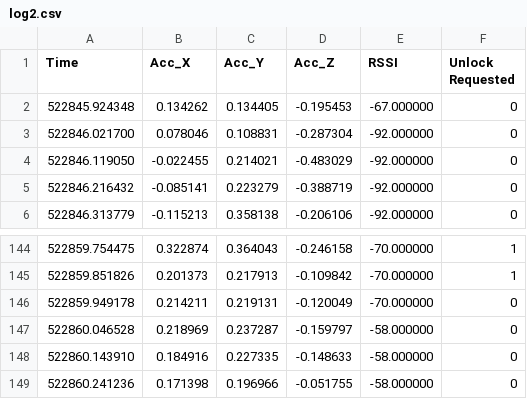
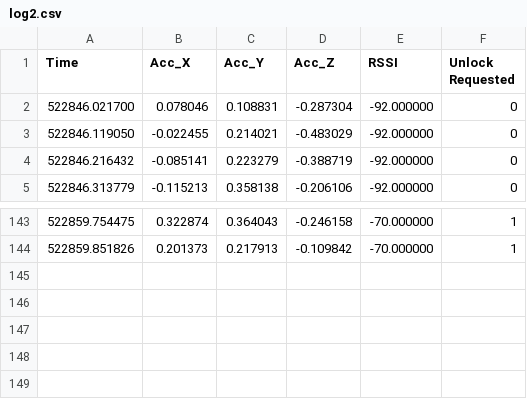
Before and after one commit to atitus5/6s062-Project, a CSV file: logs/4_19/log2.csv, drawn as a sheet; only a part is shown, gaps mark what is left out; the diff names each change by its address in the sheet, - before the commit and + after, or states it on an @@ line.

```diff
--- a/logs/4_19/log2.csv
+++ b/logs/4_19/log2.csv
-row 2: 522845.924348 | 0.134262 | 0.134405 | -0.195453 | -67.000000 | 0
-row 146: 522859.949178 | 0.214211 | 0.219131 | -0.120049 | -70.000000 | 0
-row 147: 522860.046528 | 0.218969 | 0.237287 | -0.159797 | -58.000000 | 0
-row 148: 522860.143910 | 0.184916 | 0.227335 | -0.148633 | -58.000000 | 0
-row 149: 522860.241236 | 0.171398 | 0.196966 | -0.051755 | -58.000000 | 0
```
Also changed, not shown: logs/4_19/log10.csv, logs/4_19/log11.csv, 34 other files.
